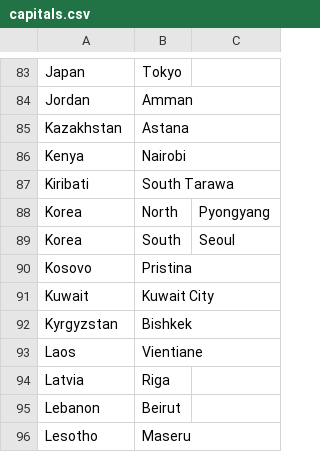
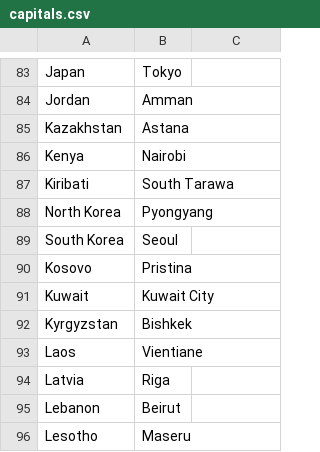
Before and after one commit to Kenyon-CS/HashBucketsWithChaining, a CSV file: capitals.csv, drawn as a sheet; only a part is shown, gaps mark what is left out; removed rows and columns are numbered as before the commit, all else as after; the diff names each change by its address in the sheet, - before the commit and + after, or states it on an @@ line.

Commit message:
Update capitals.csv

```diff
--- a/capitals.csv
+++ b/capitals.csv
-row 88: Korea | North | Pyongyang
-row 89: Korea | South | Seoul
+row 88: North Korea | Pyongyang
+row 89: South Korea | Seoul
```
